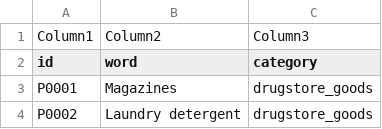
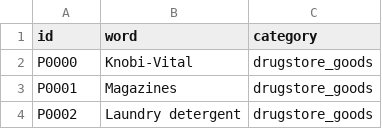
Before and after one commit to Schwabinger-Exzellenzcluster/instasights, a CSV file: backend/dataset/augmented_sets/products_augmented.csv, drawn as a sheet; only a part is shown.

Commit message:
fixed augmented_products.csv again (last time)

```diff
--- a/backend/dataset/augmented_sets/products_augmented.csv
+++ b/backend/dataset/augmented_sets/products_augmented.csv
@@ -1,3 +1,3 @@
-Column1;Column2;Column3
 id;word;category
+P0000; Knobi-Vital;drugstore_goods
 P0001;Magazines;drugstore_goods
```
